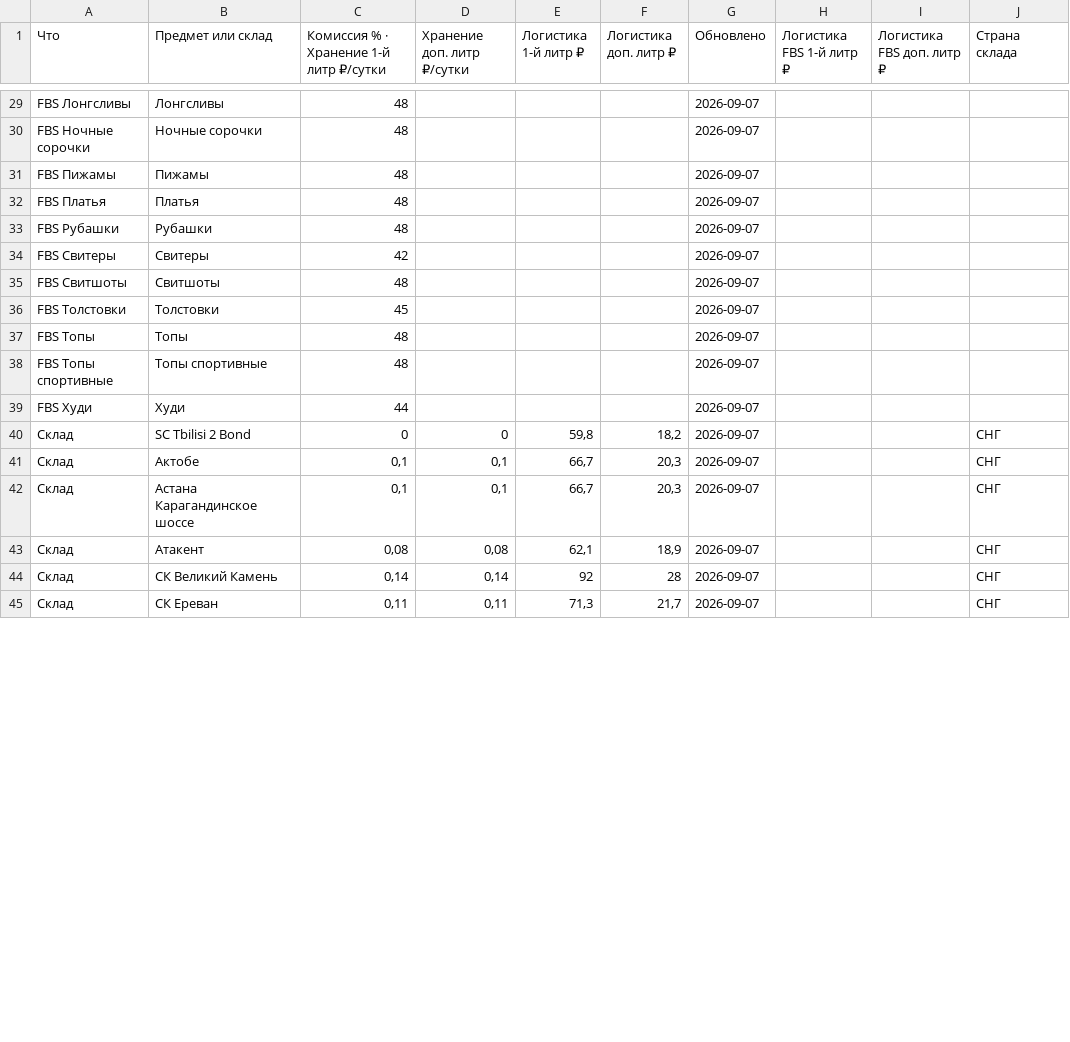
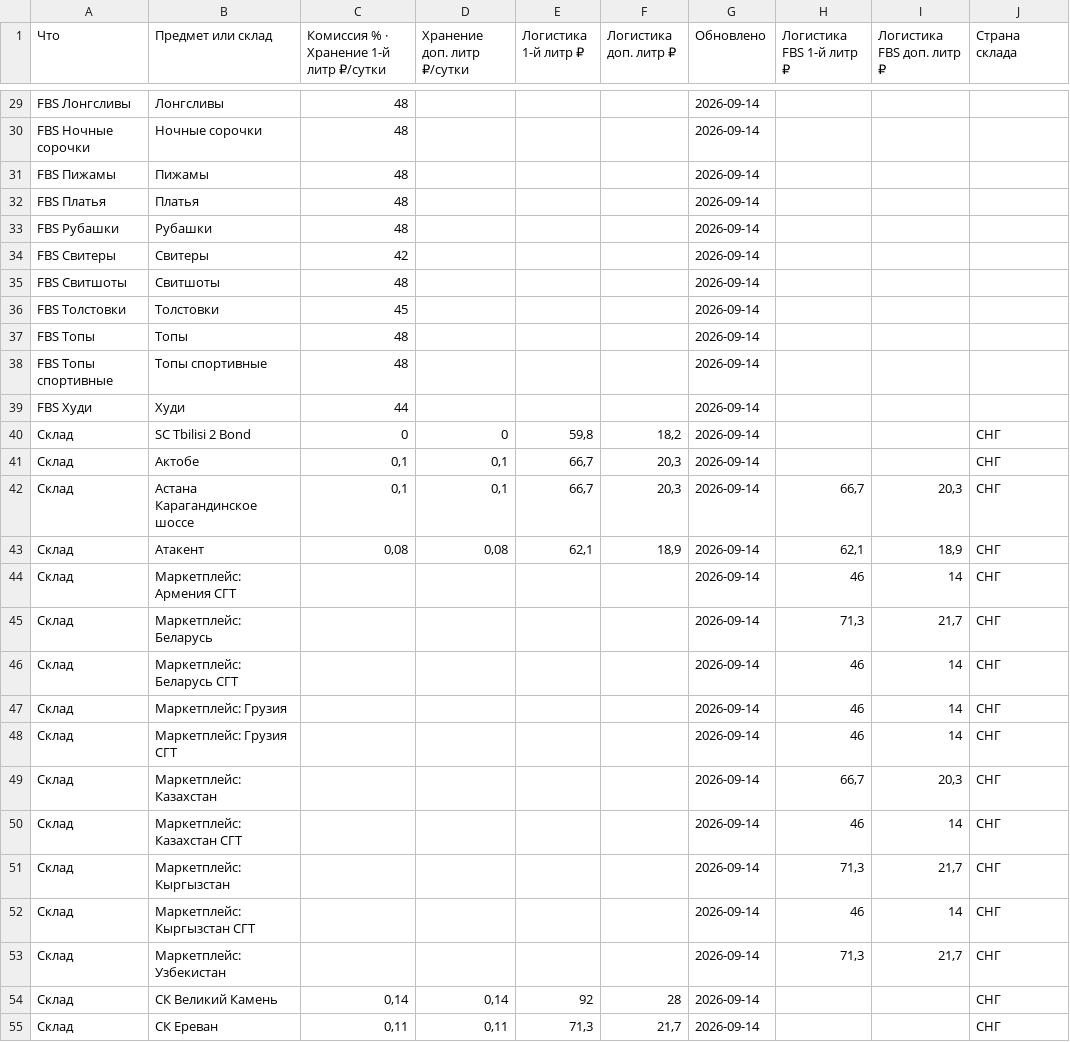
Before and after one commit to Ulban88/wb-tarify, a TSV file: tarify.tsv, drawn as a sheet; only a part is shown, gaps mark what is left out; addresses are those after the commit; the diff covers the shown part only; the diff names each change by its address in the sheet, - before the commit and + after, or states it on an @@ line.

```diff
--- a/tarify.tsv
+++ b/tarify.tsv
-G29:G43 (Обновлено): 2026-09-07
+G29:G43 (Обновлено): 2026-09-14
-H42 (Логистика FBS 1-й литр ₽): (empty)
+H42 (Логистика FBS 1-й литр ₽): 66,7
-I42 (Логистика FBS доп. литр ₽): (empty)
+I42 (Логистика FBS доп. литр ₽): 20,3
-H43 (Логистика FBS 1-й литр ₽): (empty)
+H43 (Логистика FBS 1-й литр ₽): 62,1
-I43 (Логистика FBS доп. литр ₽): (empty)
+I43 (Логистика FBS доп. литр ₽): 18,9
+row 44: Склад | Маркетплейс: Армения СГТ |  |  |  |  | 2026-09-14 | 46 | 14 | СНГ
+row 45: Склад | Маркетплейс: Беларусь |  |  |  |  | 2026-09-14 | 71,3 | 21,7 | СНГ
+row 46: Склад | Маркетплейс: Беларусь СГТ |  |  |  |  | 2026-09-14 | 46 | 14 | СНГ
+row 47: Склад | Маркетплейс: Грузия |  |  |  |  | 2026-09-14 | 46 | 14 | СНГ
+row 48: Склад | Маркетплейс: Грузия СГТ |  |  |  |  | 2026-09-14 | 46 | 14 | СНГ
+row 49: Склад | Маркетплейс: Казахстан |  |  |  |  | 2026-09-14 | 66,7 | 20,3 | СНГ
+row 50: Склад | Маркетплейс: Казахстан СГТ |  |  |  |  | 2026-09-14 | 46 | 14 | СНГ
+row 51: Склад | Маркетплейс: Кыргызстан |  |  |  |  | 2026-09-14 | 71,3 | 21,7 | СНГ
+row 52: Склад | Маркетплейс: Кыргызстан СГТ |  |  |  |  | 2026-09-14 | 46 | 14 | СНГ
+row 53: Склад | Маркетплейс: Узбекистан |  |  |  |  | 2026-09-14 | 71,3 | 21,7 | СНГ
-G54:G55 (Обновлено): 2026-09-07
+G54:G55 (Обновлено): 2026-09-14
```
Also changed, not shown: 76 edited cells elsewhere in this file.
